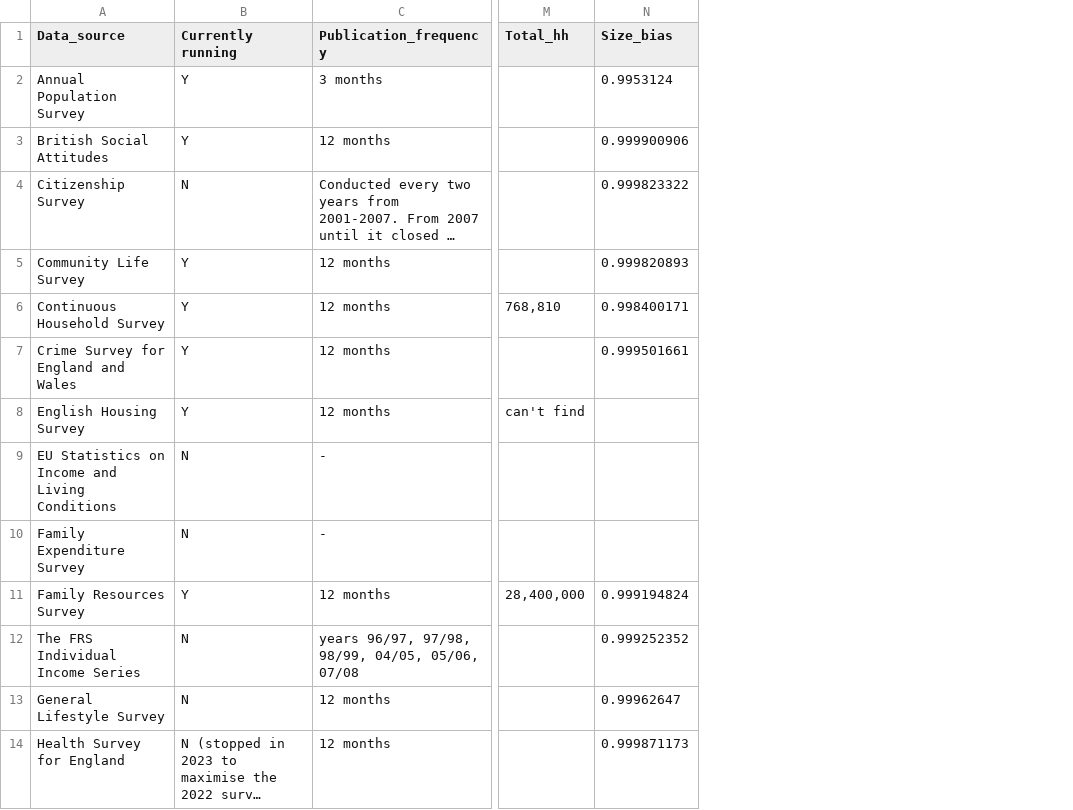
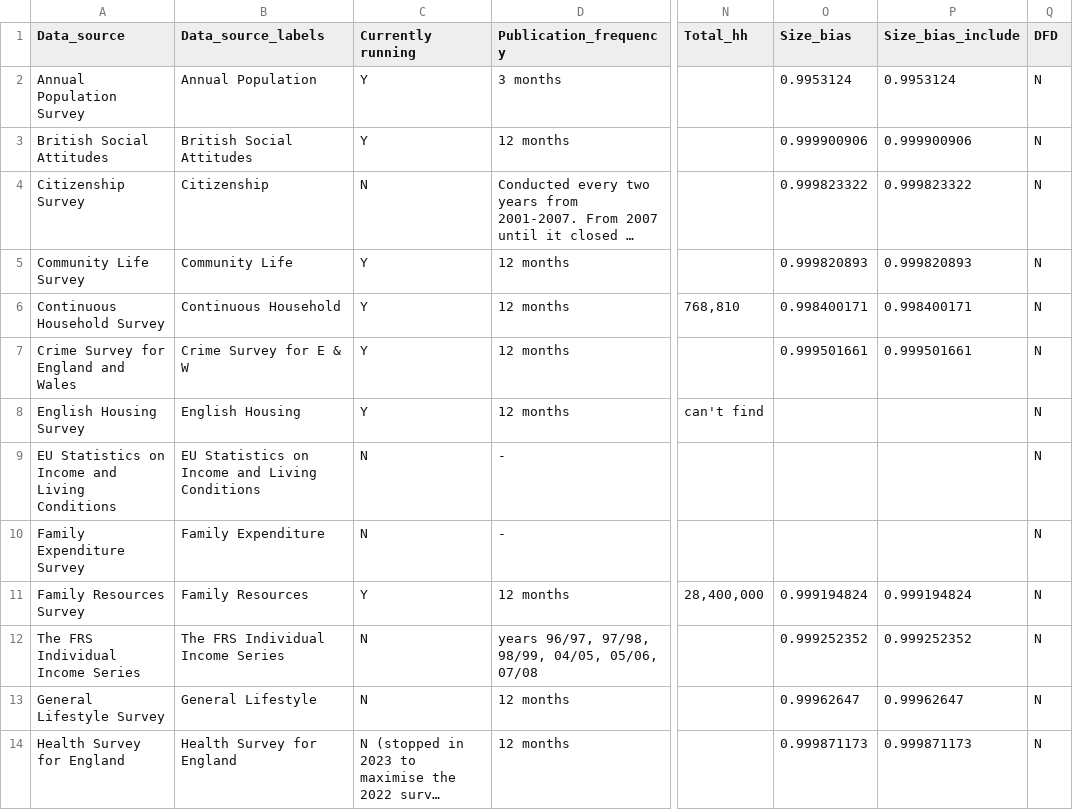
Before and after one commit to de-bias/bias-detection, a CSV file: outputs/manuscript-figures/Fig-comparison-surveys/Table-comparison-surveys.csv, drawn as a sheet; only a part is shown, gaps mark what is left out; long unchanged cells end in …; the diff names each change by its address in the sheet, - before the commit and + after, or states it on an @@ line.

Commit message:
fig-surveys-refs

```diff
--- a/outputs/manuscript-figures/Fig-comparison-surveys/Table-comparison-surveys.csv
+++ b/outputs/manuscript-figures/Fig-comparison-surveys/Table-comparison-surveys.csv
+column B (Data_source_labels), rows 2-14: Annual Population | British Social Attitudes | Citizenship | Community Life | Continuous Household | Crime Survey for E & W | English Housing | EU Statistics on Income and Living Conditions | Family Expenditure | Family Resources | The FRS Individual Income Series | General Lifestyle | Health Survey for England
+column P (Size_bias_include), rows 2-14: 0.9953124 | 0.999900906 | 0.999823322 | 0.999820893 | 0.998400171 | 0.999501661 |  |  |  | 0.999194824 | 0.999252352 | 0.99962647 | 0.999871173
+column Q (DFD), rows 2-14: all N
```
Also changed, not shown: 20 other files.
